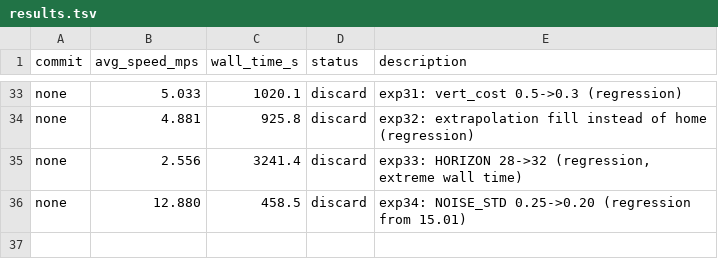
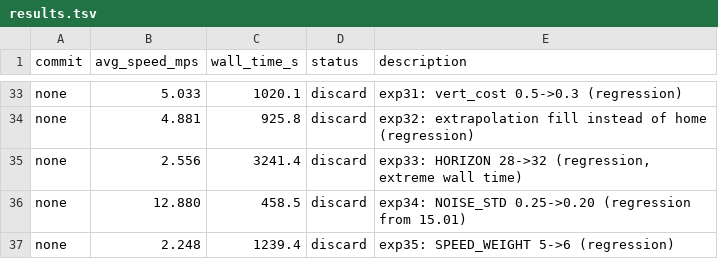
Before and after one commit to tkelestemur/robotics-autoresearch, a TSV file: results.tsv, drawn as a sheet; only a part is shown, gaps mark what is left out; the diff names each change by its address in the sheet, - before the commit and + after, or states it on an @@ line.

```diff
--- a/results.tsv
+++ b/results.tsv
+row 37: none | 2.248 | 1239.4 | discard | exp35: SPEED_WEIGHT 5->6 (regression)
```
